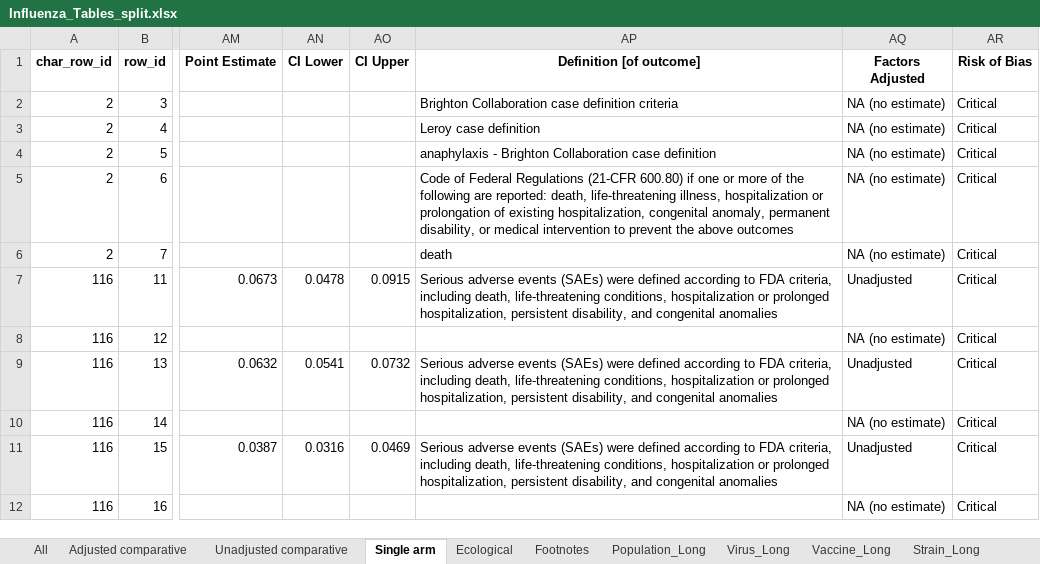
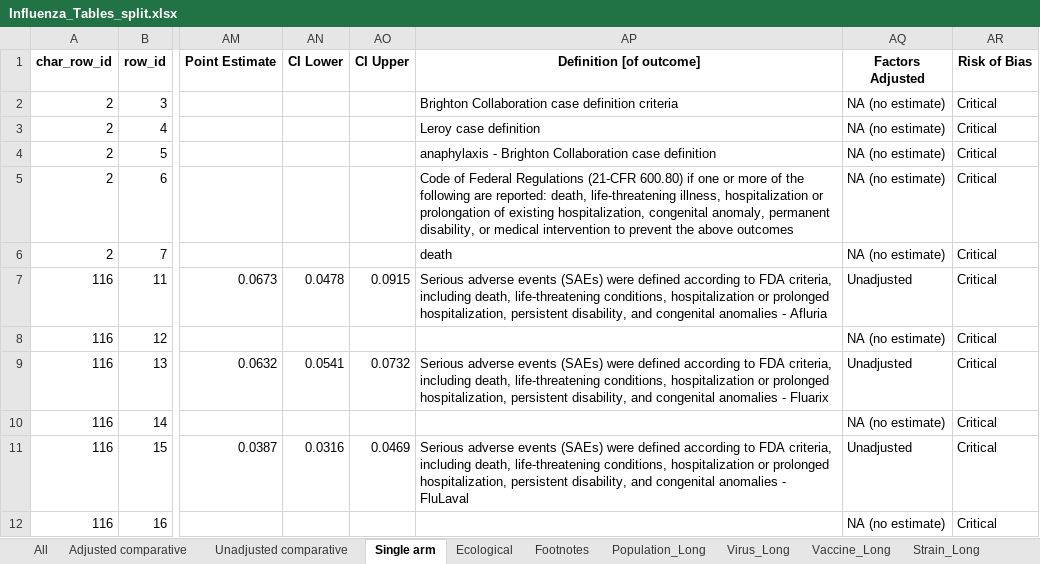
Before and after one commit to Michelle-Watson/vip_data_vis, an Excel workbook: outcome_tables/Influenza_Tables_split.xlsx, sheet Single arm, drawn as a sheet; only a part is shown, gaps mark what is left out; values as stored, in another font and other column widths than the file's, no borders; the diff covers the shown part only; the diff names each change by its address in the sheet, - before the commit and + after, or states it on an @@ line.

```diff
--- a/outcome_tables/Influenza_Tables_split.xlsx (sheet Single arm)
+++ b/outcome_tables/Influenza_Tables_split.xlsx (sheet Single arm)
-AP7 (Definition [of outcome]): …congenital anomalies
+AP7 (Definition [of outcome]): …congenital anomalies - Afluria
-AP9 (Definition [of outcome]): …congenital anomalies
+AP9 (Definition [of outcome]): …congenital anomalies - Fluarix
-AP11 (Definition [of outcome]): …congenital anomalies
+AP11 (Definition [of outcome]): …congenital anomalies - FluLaval
```
Also changed, not shown: 8 added rows, 5 removed rows and 234 edited cells elsewhere in this sheet, sheet All, sheet Adjusted comparative, sheet Ecological, sheet Population_Long, sheet Vaccine_Long, sheet Strain_Long, 2 more sheets, characteristics_tables/All_Study_Characteristics.xlsx, characteristics_tables/COVID_Study_Characteristics.xlsx, 7 other files.
